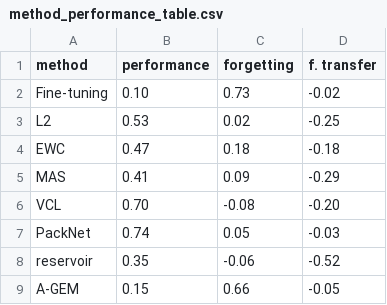
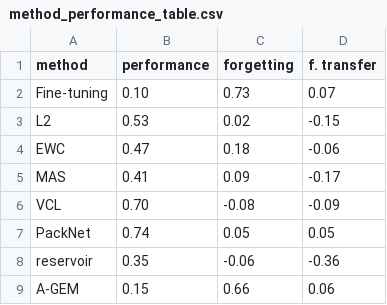
Before and after one commit to VinillaCoffee/Mypytool, a CSV file: method_performance_table.csv, drawn as a sheet.

```diff
--- a/method_performance_table.csv
+++ b/method_performance_table.csv
@@ -1,9 +1,9 @@
 method,performance,forgetting,f. transfer
-Fine-tuning,0.10,0.73,-0.02
-L2,0.53,0.02,-0.25
-EWC,0.47,0.18,-0.18
-MAS,0.41,0.09,-0.29
-VCL,0.70,-0.08,-0.20
-PackNet,0.74,0.05,-0.03
-reservoir,0.35,-0.06,-0.52
-A-GEM,0.15,0.66,-0.05
+Fine-tuning,0.10,0.73,0.07
+L2,0.53,0.02,-0.15
+EWC,0.47,0.18,-0.06
+MAS,0.41,0.09,-0.17
+VCL,0.70,-0.08,-0.09
+PackNet,0.74,0.05,0.05
+reservoir,0.35,-0.06,-0.36
+A-GEM,0.15,0.66,0.06
```
Also changed, not shown: 2 other files.
